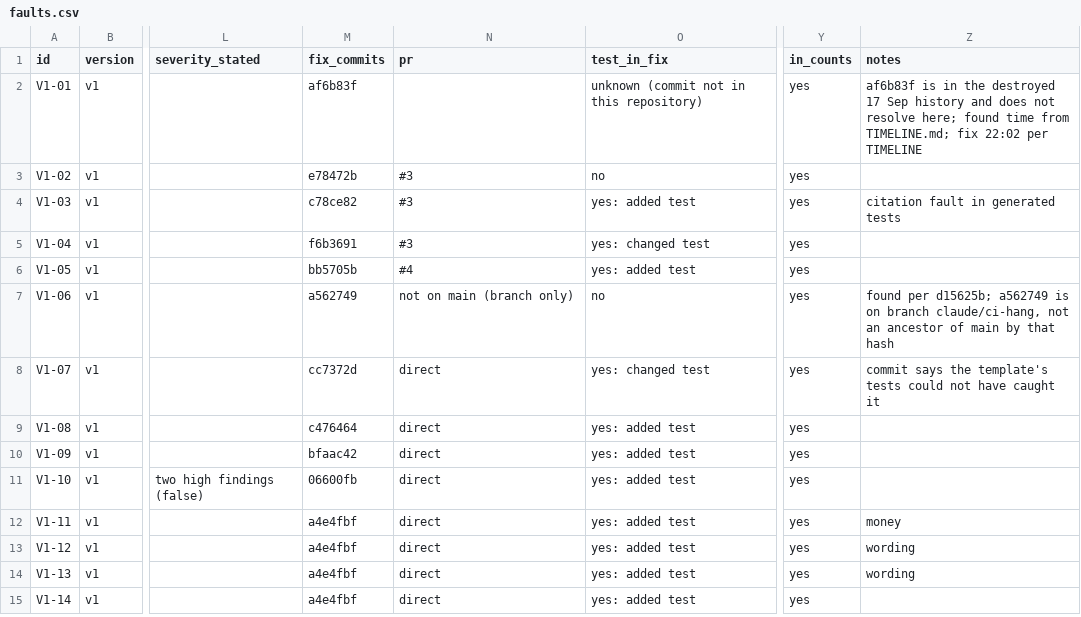
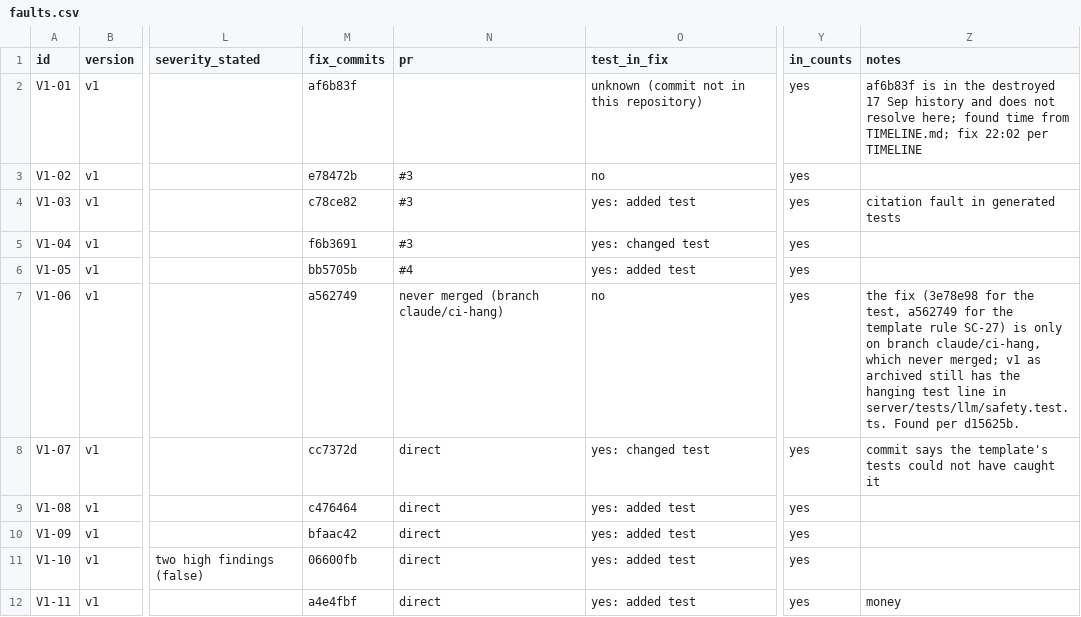
Before and after one commit to abbyshade111/SecureVibe, a CSV file: docs/paper/faults.csv, drawn as a sheet; only a part is shown, gaps mark what is left out; the shorter side is filled out with more unchanged rows; the diff covers the shown part only; the diff names each change by its address in the sheet, - before the commit and + after, or states it on an @@ line.

```diff
--- a/docs/paper/faults.csv
+++ b/docs/paper/faults.csv
-N7 (pr): not on main (branch only)
+N7 (pr): never merged (branch claude/ci-hang)
-Z7 (notes): found per d15625b; a562749 is on branch claude/ci-hang, not an ancestor of main by that hash
+Z7 (notes): the fix (3e78e98 for the test, a562749 for the template rule SC-27) is only on branch claude/ci-hang, which never merged; v1 as archived still has the hanging test line in server/tests/llm/safety.test.ts. Found per d15625b.
```
Also changed, not shown: 1 added row elsewhere in this file, docs/paper/tests_by_day.csv, 10 other files.
